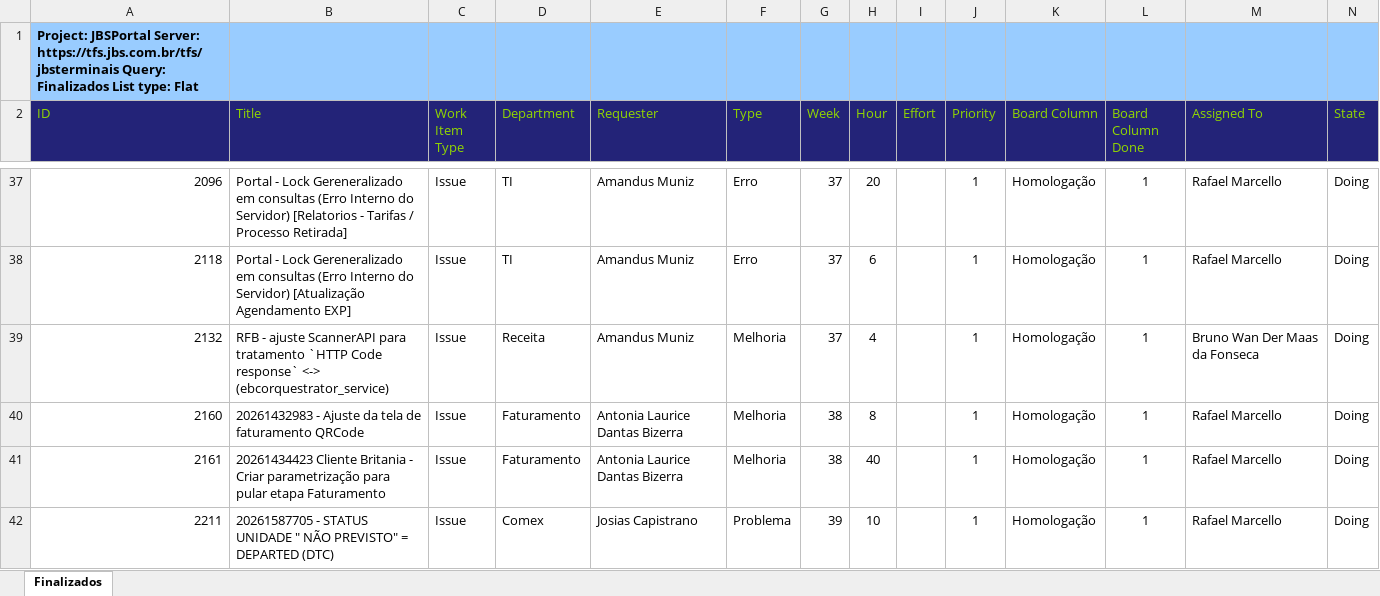
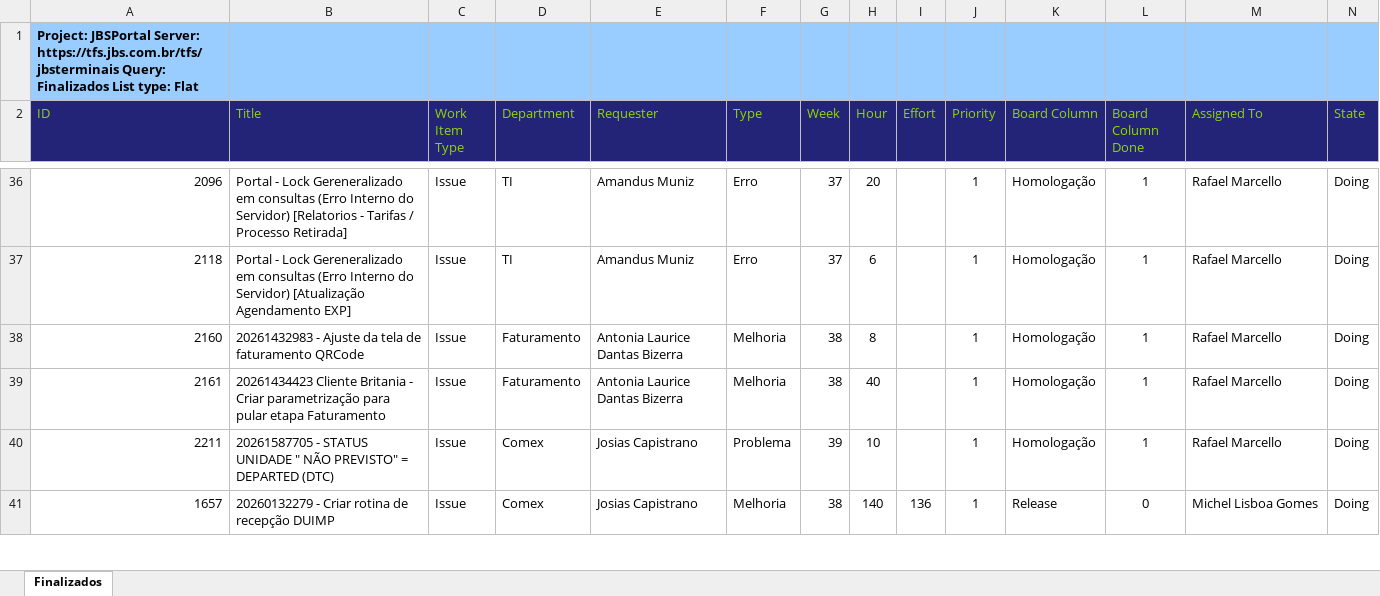
Before and after one commit to amandusmuniz/backlog, an Excel workbook: Dashboard_Backlog_Finalizados.xlsx, sheet Finalizados, drawn as a sheet; only a part is shown, gaps mark what is left out; values as stored, in another font and other column widths than the file's, no borders; table styles not drawn; removed rows and columns are numbered as before the commit, all else as after; rows hold the shown columns only; the diff covers the shown part only; the diff names each change by its address in the sheet, - before the commit and + after, or states it on an @@ line.

```diff
--- a/Dashboard_Backlog_Finalizados.xlsx (sheet Finalizados)
+++ b/Dashboard_Backlog_Finalizados.xlsx (sheet Finalizados)
-row 39: 2132 | RFB - ajuste ScannerAPI para tratamento `HTTP Code response` <-> (ebcorquestrator_service) | Issue | Receita | Amandus Muniz | Melhoria | 37 | 4 |  | 1 | Homologação | 1 | Bruno Wan Der Maas da Fonseca | Doing
+row 41: 1657 | 20260132279 - Criar rotina de recepção DUIMP | Issue | Comex | Josias Capistrano | Melhoria | 38 | 140 | 136 | 1 | Release | 0 | Michel Lisboa Gomes | Doing
```
Also changed, not shown: 3 added rows, 2 removed rows and 12 edited cells elsewhere in this sheet, Dashboard_Backlog_All_Pendent.xlsx.
